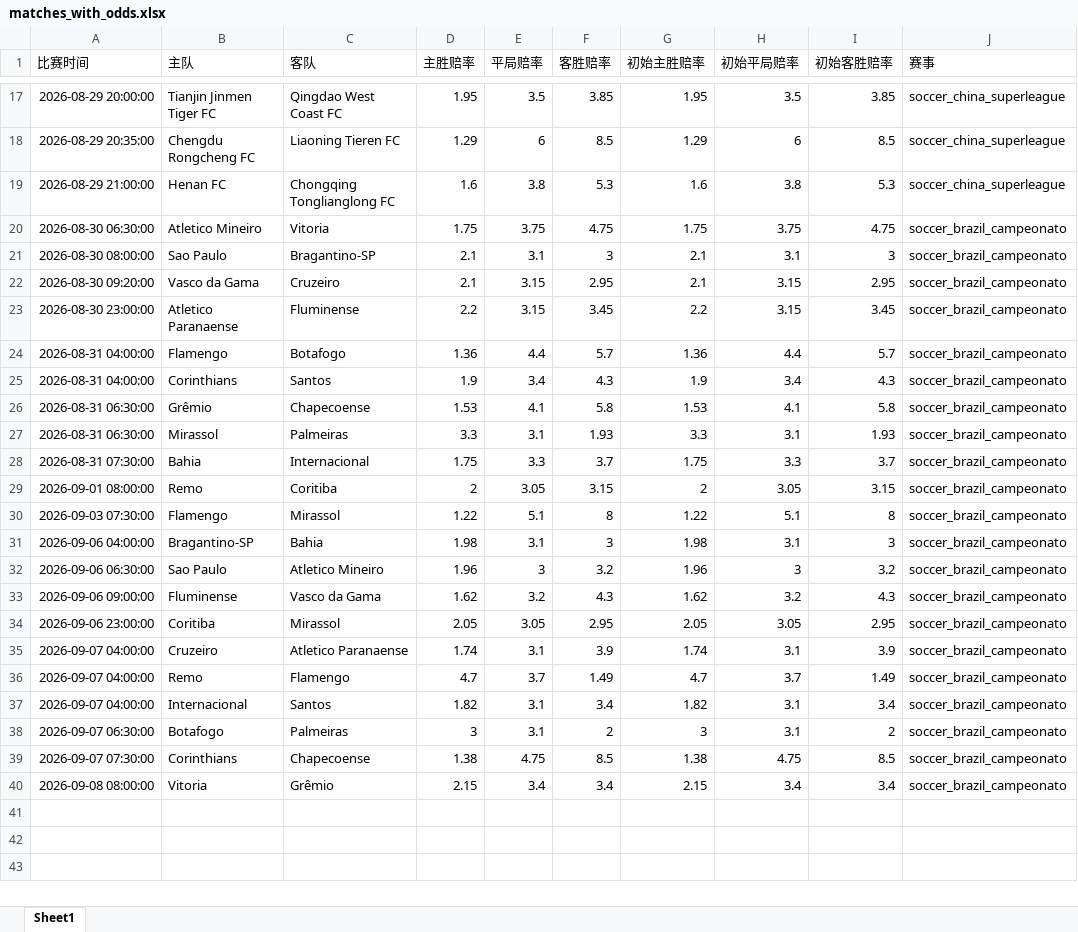
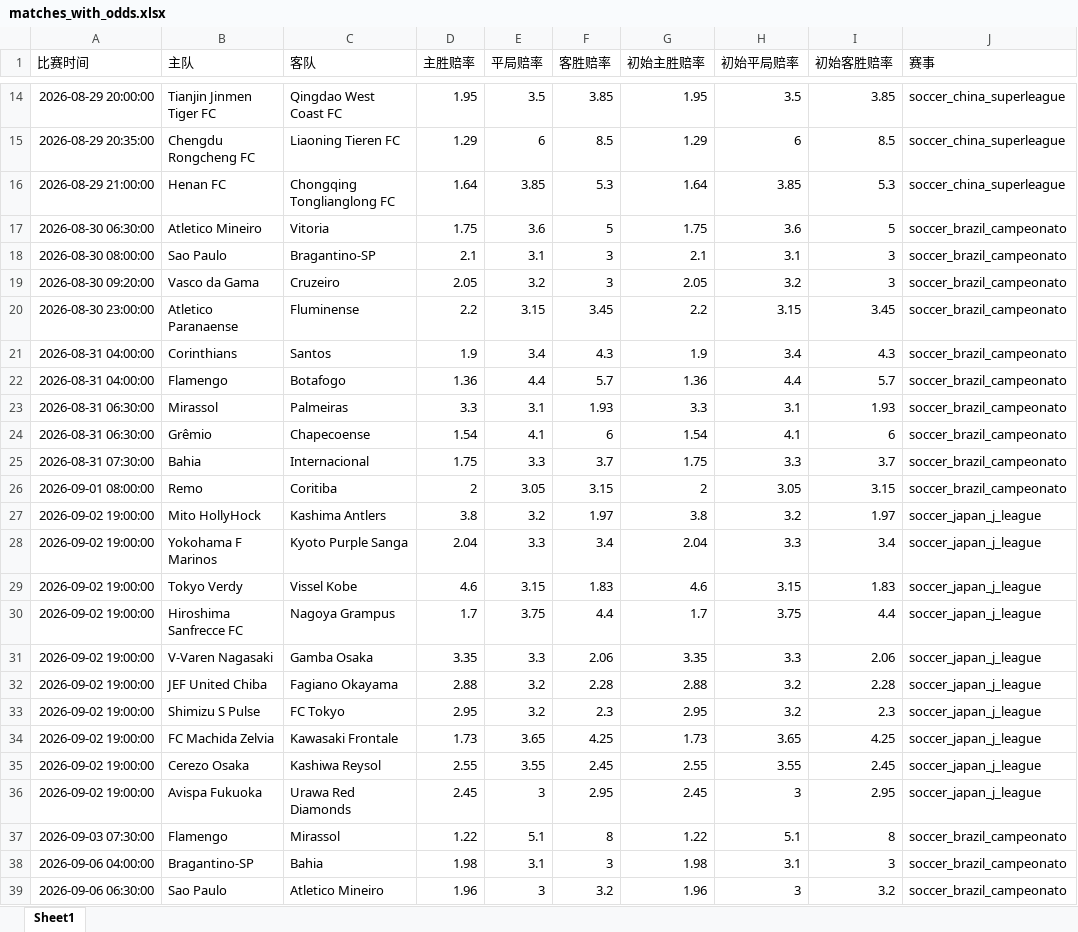
Before and after one commit to mynametengfei-coder/football_model, an Excel workbook: matches_with_odds.xlsx, sheet Sheet1, drawn as a sheet; only a part is shown, gaps mark what is left out; the shorter side is filled out with more unchanged rows; values as stored, in another font and other column widths than the file's, no borders; removed rows and columns are numbered as before the commit, all else as after; the diff covers the shown part only; the diff names each change by its address in the sheet, - before the commit and + after, or states it on an @@ line.

```diff
--- a/matches_with_odds.xlsx (sheet Sheet1)
+++ b/matches_with_odds.xlsx (sheet Sheet1)
-D16 (主胜赔率): 1.6
+D16 (主胜赔率): 1.64
-E16 (平局赔率): 3.8
+E16 (平局赔率): 3.85
-G16 (初始主胜赔率): 1.6
+G16 (初始主胜赔率): 1.64
-H16 (初始平局赔率): 3.8
+H16 (初始平局赔率): 3.85
-E17 (平局赔率): 3.75
+E17 (平局赔率): 3.6
-F17 (客胜赔率): 4.75
+F17 (客胜赔率): 5
-H17 (初始平局赔率): 3.75
+H17 (初始平局赔率): 3.6
-I17 (初始客胜赔率): 4.75
+I17 (初始客胜赔率): 5
-D19 (主胜赔率): 2.1
+D19 (主胜赔率): 2.05
-E19 (平局赔率): 3.15
+E19 (平局赔率): 3.2
-F19 (客胜赔率): 2.95
+F19 (客胜赔率): 3
-G19 (初始主胜赔率): 2.1
+G19 (初始主胜赔率): 2.05
-H19 (初始平局赔率): 3.15
+H19 (初始平局赔率): 3.2
-I19 (初始客胜赔率): 2.95
+I19 (初始客胜赔率): 3
@@ row 25 moved to row 21: 2026-08-31 04:00:00 @@
-row 26: 2026-08-31 06:30:00 | Grêmio | Chapecoense | 1.53 | 4.1 | 5.8 | 1.53 | 4.1 | 5.8 | soccer_brazil_campeonato
+row 24: 2026-08-31 06:30:00 | Grêmio | Chapecoense | 1.54 | 4.1 | 6 | 1.54 | 4.1 | 6 | soccer_brazil_campeonato
+row 27: 2026-09-02 19:00:00 | Mito HollyHock | Kashima Antlers | 3.8 | 3.2 | 1.97 | 3.8 | 3.2 | 1.97 | soccer_japan_j_league
+row 28: 2026-09-02 19:00:00 | Yokohama F Marinos | Kyoto Purple Sanga | 2.04 | 3.3 | 3.4 | 2.04 | 3.3 | 3.4 | soccer_japan_j_league
+row 29: 2026-09-02 19:00:00 | Tokyo Verdy | Vissel Kobe | 4.6 | 3.15 | 1.83 | 4.6 | 3.15 | 1.83 | soccer_japan_j_league
+row 30: 2026-09-02 19:00:00 | Hiroshima Sanfrecce FC | Nagoya Grampus | 1.7 | 3.75 | 4.4 | 1.7 | 3.75 | 4.4 | soccer_japan_j_league
+row 31: 2026-09-02 19:00:00 | V-Varen Nagasaki | Gamba Osaka | 3.35 | 3.3 | 2.06 | 3.35 | 3.3 | 2.06 | soccer_japan_j_league
+row 32: 2026-09-02 19:00:00 | JEF United Chiba | Fagiano Okayama | 2.88 | 3.2 | 2.28 | 2.88 | 3.2 | 2.28 | soccer_japan_j_league
+row 33: 2026-09-02 19:00:00 | Shimizu S Pulse | FC Tokyo | 2.95 | 3.2 | 2.3 | 2.95 | 3.2 | 2.3 | soccer_japan_j_league
+row 34: 2026-09-02 19:00:00 | FC Machida Zelvia | Kawasaki Frontale | 1.73 | 3.65 | 4.25 | 1.73 | 3.65 | 4.25 | soccer_japan_j_league
+row 35: 2026-09-02 19:00:00 | Cerezo Osaka | Kashiwa Reysol | 2.55 | 3.55 | 2.45 | 2.55 | 3.55 | 2.45 | soccer_japan_j_league
+row 36: 2026-09-02 19:00:00 | Avispa Fukuoka | Urawa Red Diamonds | 2.45 | 3 | 2.95 | 2.45 | 3 | 2.95 | soccer_japan_j_league
```
Also changed, not shown: 4 added rows, 7 removed rows and 42 edited cells elsewhere in this sheet, odds_history.xlsx.
